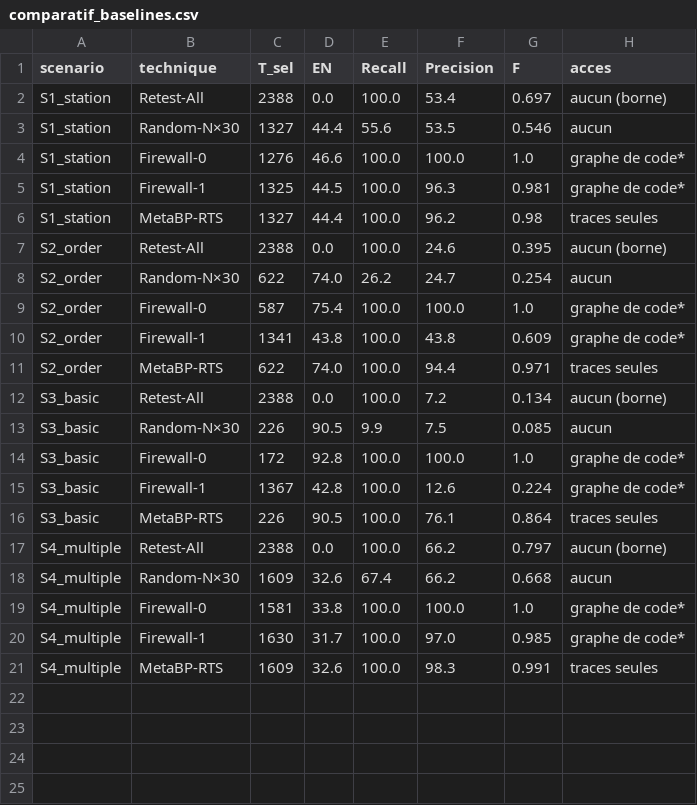
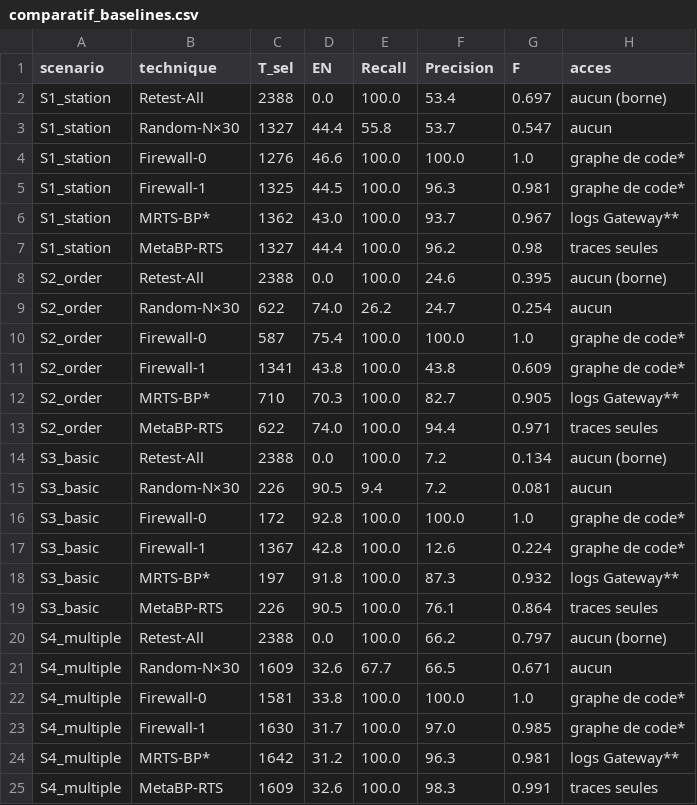
Before and after one commit to lorie-lorene/metabp-rts, a CSV file: metabp-rts/comparatif_baselines.csv, drawn as a sheet.

Commit message:
results: comparatif complet (Retest-All, Random, MRTS-BP*, Firewall, MetaBP-RTS) + 3 figures

```diff
--- a/metabp-rts/comparatif_baselines.csv
+++ b/metabp-rts/comparatif_baselines.csv
@@ -2,5 +2,6 @@ scenario,technique,T_sel,EN,Recall,Precision,F,acces
 S1_station,Retest-All,2388,0.0,100.0,53.4,0.697,aucun (borne)
-S1_station,Random-N×30,1327,44.4,55.6,53.5,0.546,aucun
+S1_station,Random-N×30,1327,44.4,55.8,53.7,0.547,aucun
 S1_station,Firewall-0,1276,46.6,100.0,100.0,1.0,graphe de code*
 S1_station,Firewall-1,1325,44.5,100.0,96.3,0.981,graphe de code*
+S1_station,MRTS-BP*,1362,43.0,100.0,93.7,0.967,logs Gateway**
 S1_station,MetaBP-RTS,1327,44.4,100.0,96.2,0.98,traces seules
@@ -10,12 +11,15 @@ S2_order,Firewall-0,587,75.4,100.0,100.0,1.0,graphe de code*
 S2_order,Firewall-1,1341,43.8,100.0,43.8,0.609,graphe de code*
+S2_order,MRTS-BP*,710,70.3,100.0,82.7,0.905,logs Gateway**
 S2_order,MetaBP-RTS,622,74.0,100.0,94.4,0.971,traces seules
 S3_basic,Retest-All,2388,0.0,100.0,7.2,0.134,aucun (borne)
-S3_basic,Random-N×30,226,90.5,9.9,7.5,0.085,aucun
+S3_basic,Random-N×30,226,90.5,9.4,7.2,0.081,aucun
 S3_basic,Firewall-0,172,92.8,100.0,100.0,1.0,graphe de code*
 S3_basic,Firewall-1,1367,42.8,100.0,12.6,0.224,graphe de code*
+S3_basic,MRTS-BP*,197,91.8,100.0,87.3,0.932,logs Gateway**
 S3_basic,MetaBP-RTS,226,90.5,100.0,76.1,0.864,traces seules
 S4_multiple,Retest-All,2388,0.0,100.0,66.2,0.797,aucun (borne)
-S4_multiple,Random-N×30,1609,32.6,67.4,66.2,0.668,aucun
+S4_multiple,Random-N×30,1609,32.6,67.7,66.5,0.671,aucun
 S4_multiple,Firewall-0,1581,33.8,100.0,100.0,1.0,graphe de code*
 S4_multiple,Firewall-1,1630,31.7,100.0,97.0,0.985,graphe de code*
+S4_multiple,MRTS-BP*,1642,31.2,100.0,96.3,0.981,logs Gateway**
 S4_multiple,MetaBP-RTS,1609,32.6,100.0,98.3,0.991,traces seules
```
Also changed, not shown: 4 other files.
